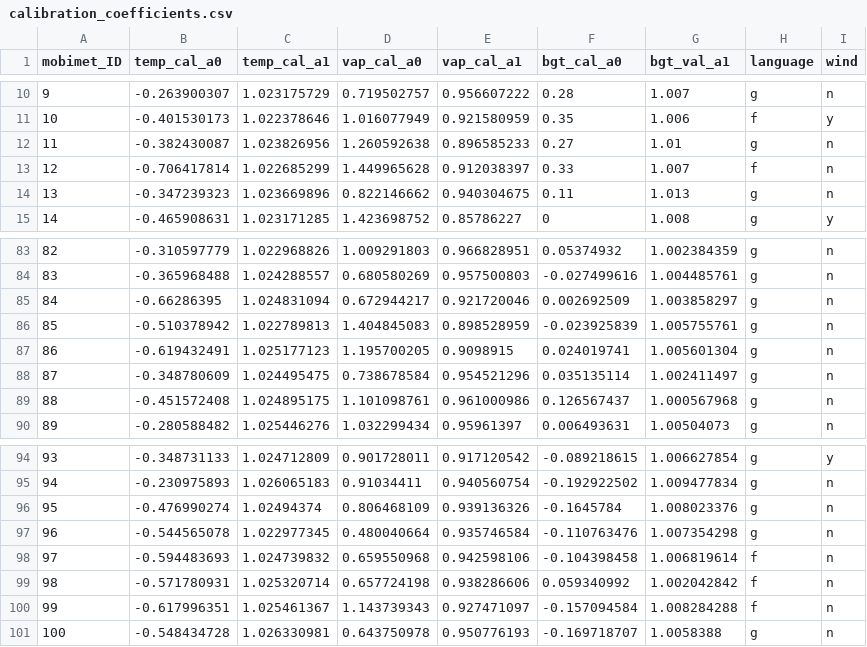
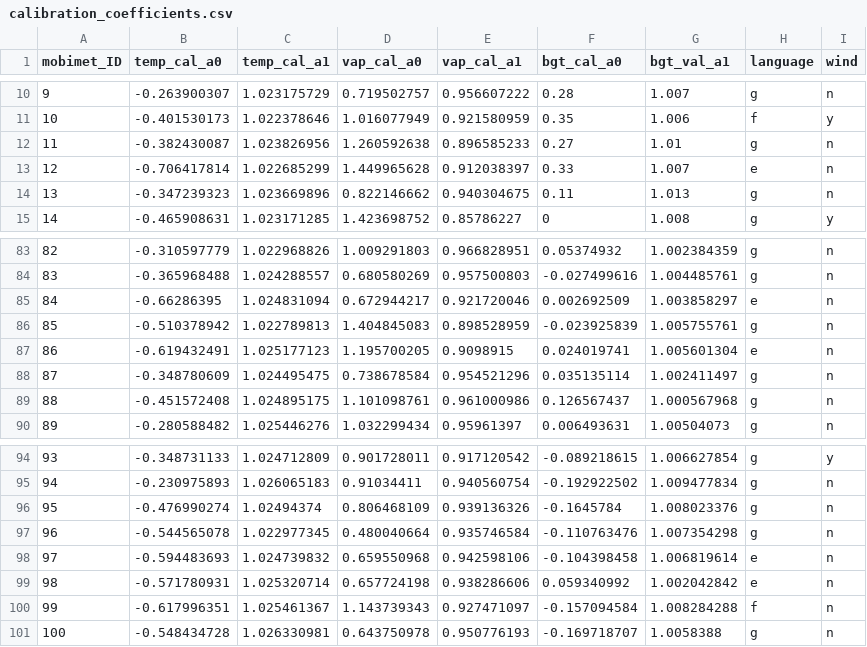
Before and after one commit to markus1203/MoBiMet_update, a CSV file: calibration_coefficients.csv, drawn as a sheet; only a part is shown, gaps mark what is left out.

Commit message:
Update calibration_coefficients.csv

```diff
--- a/calibration_coefficients.csv
+++ b/calibration_coefficients.csv
@@ -12,3 +12,3 @@ mobimet_ID, temp_cal_a0, temp_cal_a1, vap_cal_a0, vap_cal_a1, bgt_cal_a0, bgt_va
 11,-0.382430087,1.023826956,1.260592638,0.896585233,0.27,1.01,g,n,
-12,-0.706417814,1.022685299,1.449965628,0.912038397,0.33,1.007,f,n,
+12,-0.706417814,1.022685299,1.449965628,0.912038397,0.33,1.007,e,n,
 13,-0.347239323,1.023669896,0.822146662,0.940304675,0.11,1.013,g,n,
@@ -84,5 +84,5 @@ mobimet_ID, temp_cal_a0, temp_cal_a1, vap_cal_a0, vap_cal_a1, bgt_cal_a0, bgt_va
 83,-0.365968488,1.024288557,0.680580269,0.957500803,-0.027499616,1.004485761,g,n,
-84,-0.66286395,1.024831094,0.672944217,0.921720046,0.002692509,1.003858297,g,n,
+84,-0.66286395,1.024831094,0.672944217,0.921720046,0.002692509,1.003858297,e,n,
 85,-0.510378942,1.022789813,1.404845083,0.898528959,-0.023925839,1.005755761,g,n,
-86,-0.619432491,1.025177123,1.195700205,0.9098915,0.024019741,1.005601304,g,n,
+86,-0.619432491,1.025177123,1.195700205,0.9098915,0.024019741,1.005601304,e,n,
 87,-0.348780609,1.024495475,0.738678584,0.954521296,0.035135114,1.002411497,g,n,
@@ -97,4 +97,4 @@ mobimet_ID, temp_cal_a0, temp_cal_a1, vap_cal_a0, vap_cal_a1, bgt_cal_a0, bgt_va
 96,-0.544565078,1.022977345,0.480040664,0.935746584,-0.110763476,1.007354298,g,n,
-97,-0.594483693,1.024739832,0.659550968,0.942598106,-0.104398458,1.006819614,f,n,
-98,-0.571780931,1.025320714,0.657724198,0.938286606,0.059340992,1.002042842,f,n,
+97,-0.594483693,1.024739832,0.659550968,0.942598106,-0.104398458,1.006819614,e,n,
+98,-0.571780931,1.025320714,0.657724198,0.938286606,0.059340992,1.002042842,e,n,
 99,-0.617996351,1.025461367,1.143739343,0.927471097,-0.157094584,1.008284288,f,n,
```
